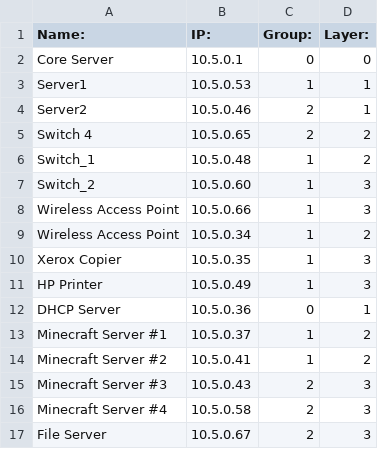
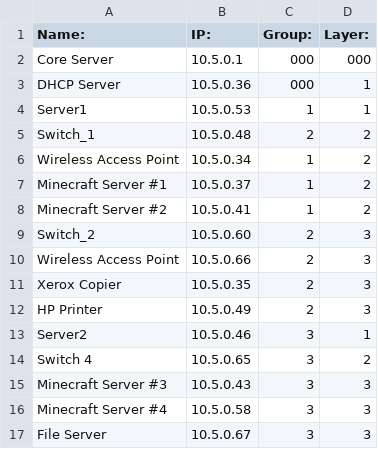
Before and after one commit to Rayregula/csv-network-status, a CSV file: sample.csv, drawn as a sheet.

Commit message:
fixed sample file

```diff
--- a/sample.csv
+++ b/sample.csv
@@ -1,17 +1,17 @@
 Name:,IP:,Group:,Layer:
-Core Server,10.5.0.1,0,0
+Core Server,10.5.0.1,000,000
+DHCP Server,10.5.0.36,000,1
 Server1,10.5.0.53,1,1
-Server2,10.5.0.46,2,1
-Switch 4,10.5.0.65,2,2
-Switch_1,10.5.0.48,1,2
-Switch_2,10.5.0.60,1,3
-Wireless Access Point,10.5.0.66,1,3
+Switch_1,10.5.0.48,2,2
 Wireless Access Point,10.5.0.34,1,2
-Xerox Copier,10.5.0.35,1,3
-HP Printer,10.5.0.49,1,3
-DHCP Server,10.5.0.36,0,1
 Minecraft Server #1,10.5.0.37,1,2
 Minecraft Server #2,10.5.0.41,1,2
-Minecraft Server #3,10.5.0.43,2,3
-Minecraft Server #4,10.5.0.58,2,3
-File Server,10.5.0.67,2,3
+Switch_2,10.5.0.60,2,3
+Wireless Access Point,10.5.0.66,2,3
+Xerox Copier,10.5.0.35,2,3
+HP Printer,10.5.0.49,2,3
+Server2,10.5.0.46,3,1
+Switch 4,10.5.0.65,3,2
+Minecraft Server #3,10.5.0.43,3,3
+Minecraft Server #4,10.5.0.58,3,3
+File Server,10.5.0.67,3,3
```
